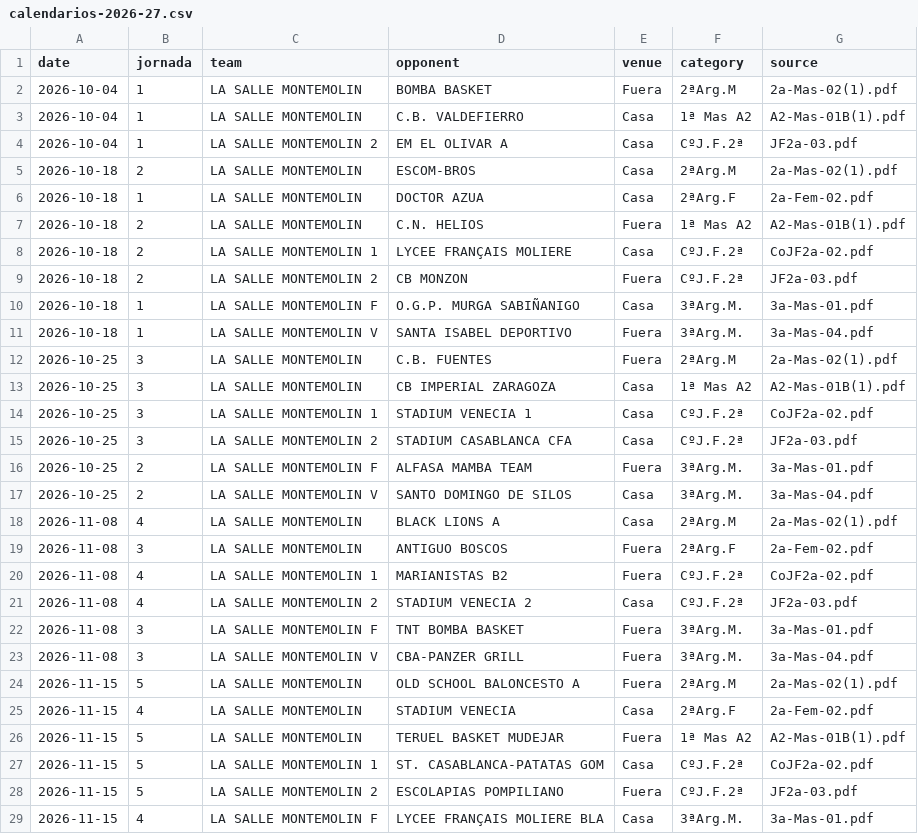
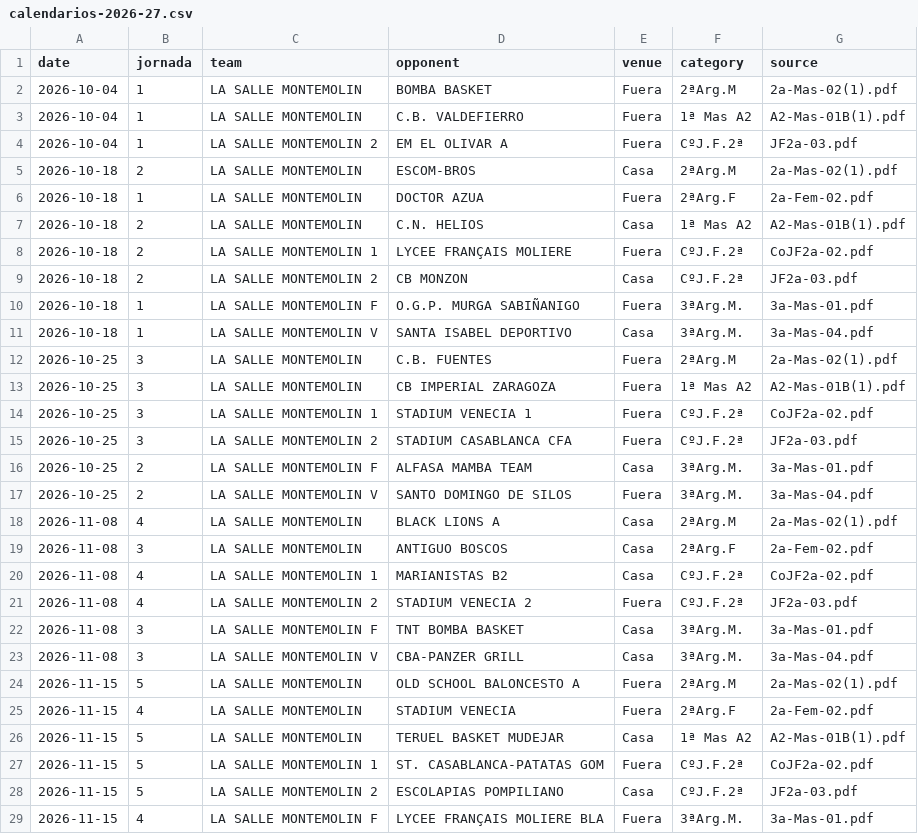
Before and after one commit to Galdev2203/ADLSM, a CSV file: data/calendarios-2026-27.csv, drawn as a sheet; only a part is shown; the diff covers the shown part only.

Commit message:
Corrige localía en todos los calendarios FAB

```diff
--- a/data/calendarios-2026-27.csv
+++ b/data/calendarios-2026-27.csv
@@ -2,28 +2,28 @@ date,jornada,team,opponent,venue,category,source
 2026-10-04,1,LA SALLE MONTEMOLIN,BOMBA BASKET,Fuera,2ªArg.M,2a-Mas-02(1).pdf
-2026-10-04,1,LA SALLE MONTEMOLIN,C.B. VALDEFIERRO,Casa,1ª Mas A2,A2-Mas-01B(1).pdf
-2026-10-04,1,LA SALLE MONTEMOLIN 2,EM EL OLIVAR A,Casa,CºJ.F.2ª,JF2a-03.pdf
+2026-10-04,1,LA SALLE MONTEMOLIN,C.B. VALDEFIERRO,Fuera,1ª Mas A2,A2-Mas-01B(1).pdf
+2026-10-04,1,LA SALLE MONTEMOLIN 2,EM EL OLIVAR A,Fuera,CºJ.F.2ª,JF2a-03.pdf
 2026-10-18,2,LA SALLE MONTEMOLIN,ESCOM-BROS,Casa,2ªArg.M,2a-Mas-02(1).pdf
-2026-10-18,1,LA SALLE MONTEMOLIN,DOCTOR AZUA,Casa,2ªArg.F,2a-Fem-02.pdf
-2026-10-18,2,LA SALLE MONTEMOLIN,C.N. HELIOS,Fuera,1ª Mas A2,A2-Mas-01B(1).pdf
-2026-10-18,2,LA SALLE MONTEMOLIN 1,LYCEE FRANÇAIS MOLIERE,Casa,CºJ.F.2ª,CoJF2a-02.pdf
-2026-10-18,2,LA SALLE MONTEMOLIN 2,CB MONZON,Fuera,CºJ.F.2ª,JF2a-03.pdf
-2026-10-18,1,LA SALLE MONTEMOLIN F,O.G.P. MURGA SABIÑANIGO,Casa,3ªArg.M.,3a-Mas-01.pdf
-2026-10-18,1,LA SALLE MONTEMOLIN V,SANTA ISABEL DEPORTIVO,Fuera,3ªArg.M.,3a-Mas-04.pdf
+2026-10-18,1,LA SALLE MONTEMOLIN,DOCTOR AZUA,Fuera,2ªArg.F,2a-Fem-02.pdf
+2026-10-18,2,LA SALLE MONTEMOLIN,C.N. HELIOS,Casa,1ª Mas A2,A2-Mas-01B(1).pdf
+2026-10-18,2,LA SALLE MONTEMOLIN 1,LYCEE FRANÇAIS MOLIERE,Fuera,CºJ.F.2ª,CoJF2a-02.pdf
+2026-10-18,2,LA SALLE MONTEMOLIN 2,CB MONZON,Casa,CºJ.F.2ª,JF2a-03.pdf
+2026-10-18,1,LA SALLE MONTEMOLIN F,O.G.P. MURGA SABIÑANIGO,Fuera,3ªArg.M.,3a-Mas-01.pdf
+2026-10-18,1,LA SALLE MONTEMOLIN V,SANTA ISABEL DEPORTIVO,Casa,3ªArg.M.,3a-Mas-04.pdf
 2026-10-25,3,LA SALLE MONTEMOLIN,C.B. FUENTES,Fuera,2ªArg.M,2a-Mas-02(1).pdf
-2026-10-25,3,LA SALLE MONTEMOLIN,CB IMPERIAL ZARAGOZA,Casa,1ª Mas A2,A2-Mas-01B(1).pdf
-2026-10-25,3,LA SALLE MONTEMOLIN 1,STADIUM VENECIA 1,Casa,CºJ.F.2ª,CoJF2a-02.pdf
-2026-10-25,3,LA SALLE MONTEMOLIN 2,STADIUM CASABLANCA CFA,Casa,CºJ.F.2ª,JF2a-03.pdf
-2026-10-25,2,LA SALLE MONTEMOLIN F,ALFASA MAMBA TEAM,Fuera,3ªArg.M.,3a-Mas-01.pdf
-2026-10-25,2,LA SALLE MONTEMOLIN V,SANTO DOMINGO DE SILOS,Casa,3ªArg.M.,3a-Mas-04.pdf
+2026-10-25,3,LA SALLE MONTEMOLIN,CB IMPERIAL ZARAGOZA,Fuera,1ª Mas A2,A2-Mas-01B(1).pdf
+2026-10-25,3,LA SALLE MONTEMOLIN 1,STADIUM VENECIA 1,Fuera,CºJ.F.2ª,CoJF2a-02.pdf
+2026-10-25,3,LA SALLE MONTEMOLIN 2,STADIUM CASABLANCA CFA,Fuera,CºJ.F.2ª,JF2a-03.pdf
+2026-10-25,2,LA SALLE MONTEMOLIN F,ALFASA MAMBA TEAM,Casa,3ªArg.M.,3a-Mas-01.pdf
+2026-10-25,2,LA SALLE MONTEMOLIN V,SANTO DOMINGO DE SILOS,Fuera,3ªArg.M.,3a-Mas-04.pdf
 2026-11-08,4,LA SALLE MONTEMOLIN,BLACK LIONS A,Casa,2ªArg.M,2a-Mas-02(1).pdf
-2026-11-08,3,LA SALLE MONTEMOLIN,ANTIGUO BOSCOS,Fuera,2ªArg.F,2a-Fem-02.pdf
-2026-11-08,4,LA SALLE MONTEMOLIN 1,MARIANISTAS B2,Fuera,CºJ.F.2ª,CoJF2a-02.pdf
-2026-11-08,4,LA SALLE MONTEMOLIN 2,STADIUM VENECIA 2,Casa,CºJ.F.2ª,JF2a-03.pdf
-2026-11-08,3,LA SALLE MONTEMOLIN F,TNT BOMBA BASKET,Fuera,3ªArg.M.,3a-Mas-01.pdf
-2026-11-08,3,LA SALLE MONTEMOLIN V,CBA-PANZER GRILL,Fuera,3ªArg.M.,3a-Mas-04.pdf
+2026-11-08,3,LA SALLE MONTEMOLIN,ANTIGUO BOSCOS,Casa,2ªArg.F,2a-Fem-02.pdf
+2026-11-08,4,LA SALLE MONTEMOLIN 1,MARIANISTAS B2,Casa,CºJ.F.2ª,CoJF2a-02.pdf
+2026-11-08,4,LA SALLE MONTEMOLIN 2,STADIUM VENECIA 2,Fuera,CºJ.F.2ª,JF2a-03.pdf
+2026-11-08,3,LA SALLE MONTEMOLIN F,TNT BOMBA BASKET,Casa,3ªArg.M.,3a-Mas-01.pdf
+2026-11-08,3,LA SALLE MONTEMOLIN V,CBA-PANZER GRILL,Casa,3ªArg.M.,3a-Mas-04.pdf
 2026-11-15,5,LA SALLE MONTEMOLIN,OLD SCHOOL BALONCESTO A,Fuera,2ªArg.M,2a-Mas-02(1).pdf
-2026-11-15,4,LA SALLE MONTEMOLIN,STADIUM VENECIA,Casa,2ªArg.F,2a-Fem-02.pdf
-2026-11-15,5,LA SALLE MONTEMOLIN,TERUEL BASKET MUDEJAR,Fuera,1ª Mas A2,A2-Mas-01B(1).pdf
-2026-11-15,5,LA SALLE MONTEMOLIN 1,ST. CASABLANCA-PATATAS GOM,Casa,CºJ.F.2ª,CoJF2a-02.pdf
-2026-11-15,5,LA SALLE MONTEMOLIN 2,ESCOLAPIAS POMPILIANO,Fuera,CºJ.F.2ª,JF2a-03.pdf
-2026-11-15,4,LA SALLE MONTEMOLIN F,LYCEE FRANÇAIS MOLIERE BLA,Casa,3ªArg.M.,3a-Mas-01.pdf
+2026-11-15,4,LA SALLE MONTEMOLIN,STADIUM VENECIA,Fuera,2ªArg.F,2a-Fem-02.pdf
+2026-11-15,5,LA SALLE MONTEMOLIN,TERUEL BASKET MUDEJAR,Casa,1ª Mas A2,A2-Mas-01B(1).pdf
+2026-11-15,5,LA SALLE MONTEMOLIN 1,ST. CASABLANCA-PATATAS GOM,Fuera,CºJ.F.2ª,CoJF2a-02.pdf
+2026-11-15,5,LA SALLE MONTEMOLIN 2,ESCOLAPIAS POMPILIANO,Casa,CºJ.F.2ª,JF2a-03.pdf
+2026-11-15,4,LA SALLE MONTEMOLIN F,LYCEE FRANÇAIS MOLIERE BLA,Fuera,3ªArg.M.,3a-Mas-01.pdf
```
Also changed, not shown: 55 edited cells elsewhere in this file.
